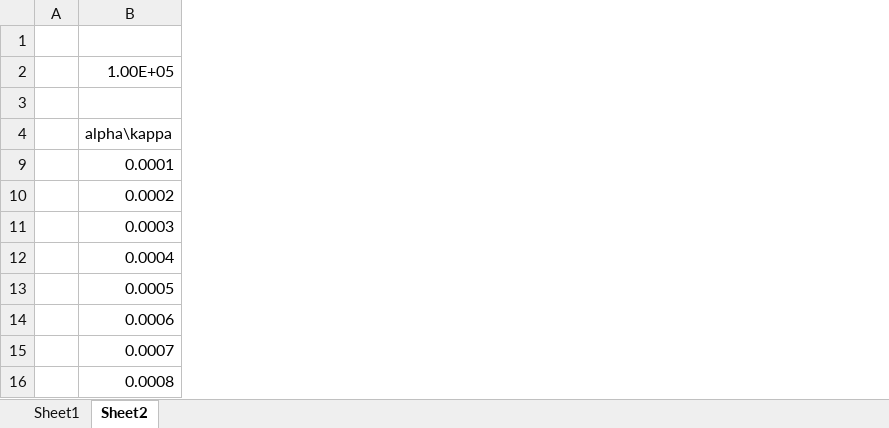
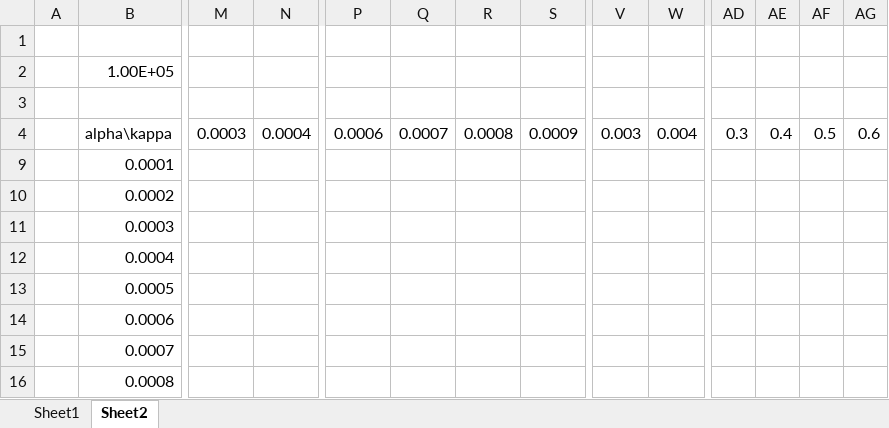
Before and after one commit to PwnerHarry/META, an Excel workbook: RESULTS.xlsx, sheet Sheet2, drawn as a sheet; only a part is shown, gaps mark what is left out; values as stored, in another font and other column widths than the file's, no cell formats; the diff covers the shown part only; the diff names each change by its address in the sheet, - before the commit and + after, or states it on an @@ line.

```diff
--- a/RESULTS.xlsx (sheet Sheet2)
+++ b/RESULTS.xlsx (sheet Sheet2)
+column M, row 4: 0.0003
+column N, row 4: 0.0004
+column P, row 4: 0.0006
+column Q, row 4: 0.0007
+column R, row 4: 0.0008
+column S, row 4: 0.0009
+column V, row 4: 0.003
+column W, row 4: 0.004
+column AD, row 4: 0.3
+column AE, row 4: 0.4
+column AF, row 4: 0.5
+column AG, row 4: 0.6
```
Also changed, not shown: 4 added columns elsewhere in this sheet, cell formats, 2 other files.
